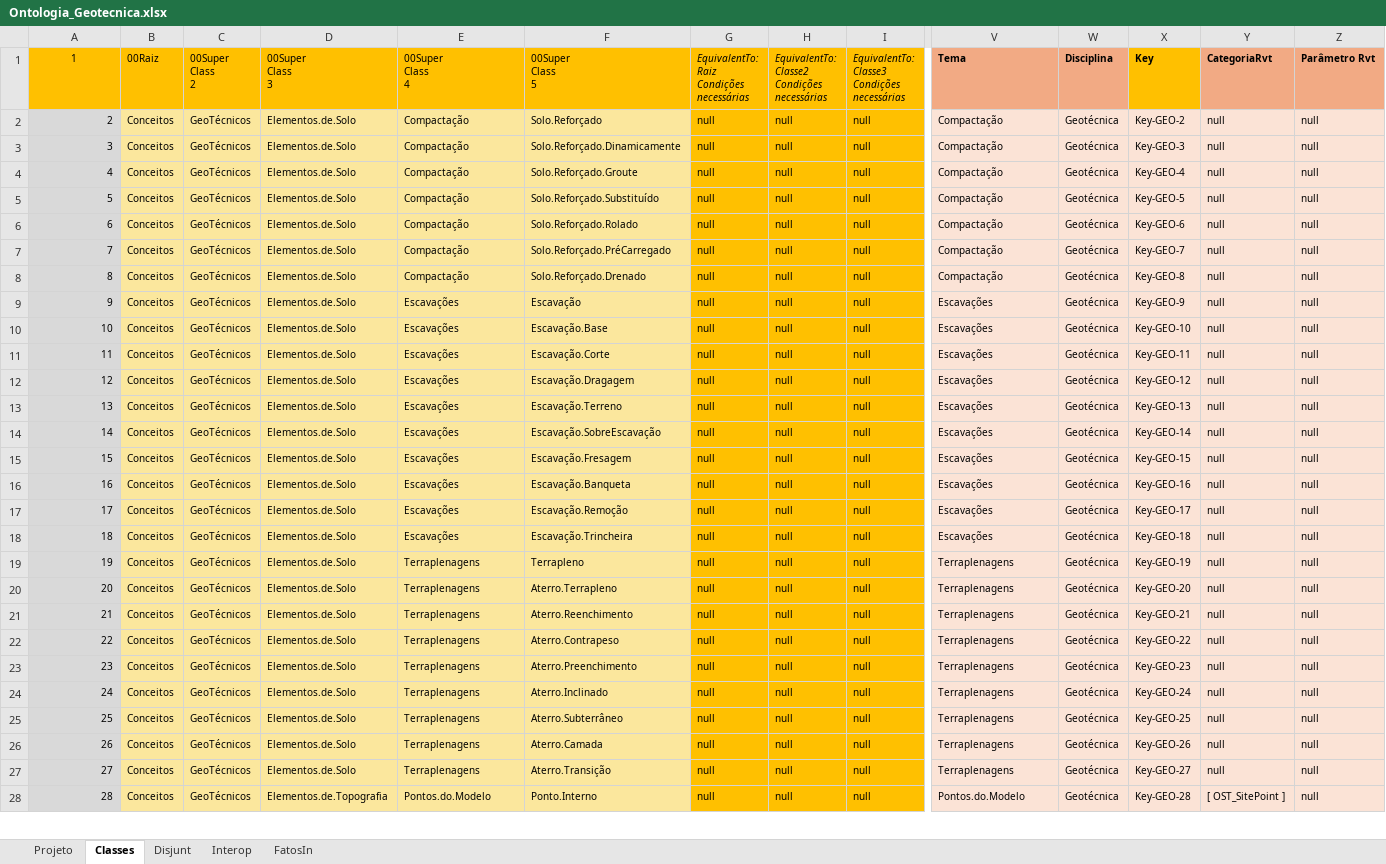
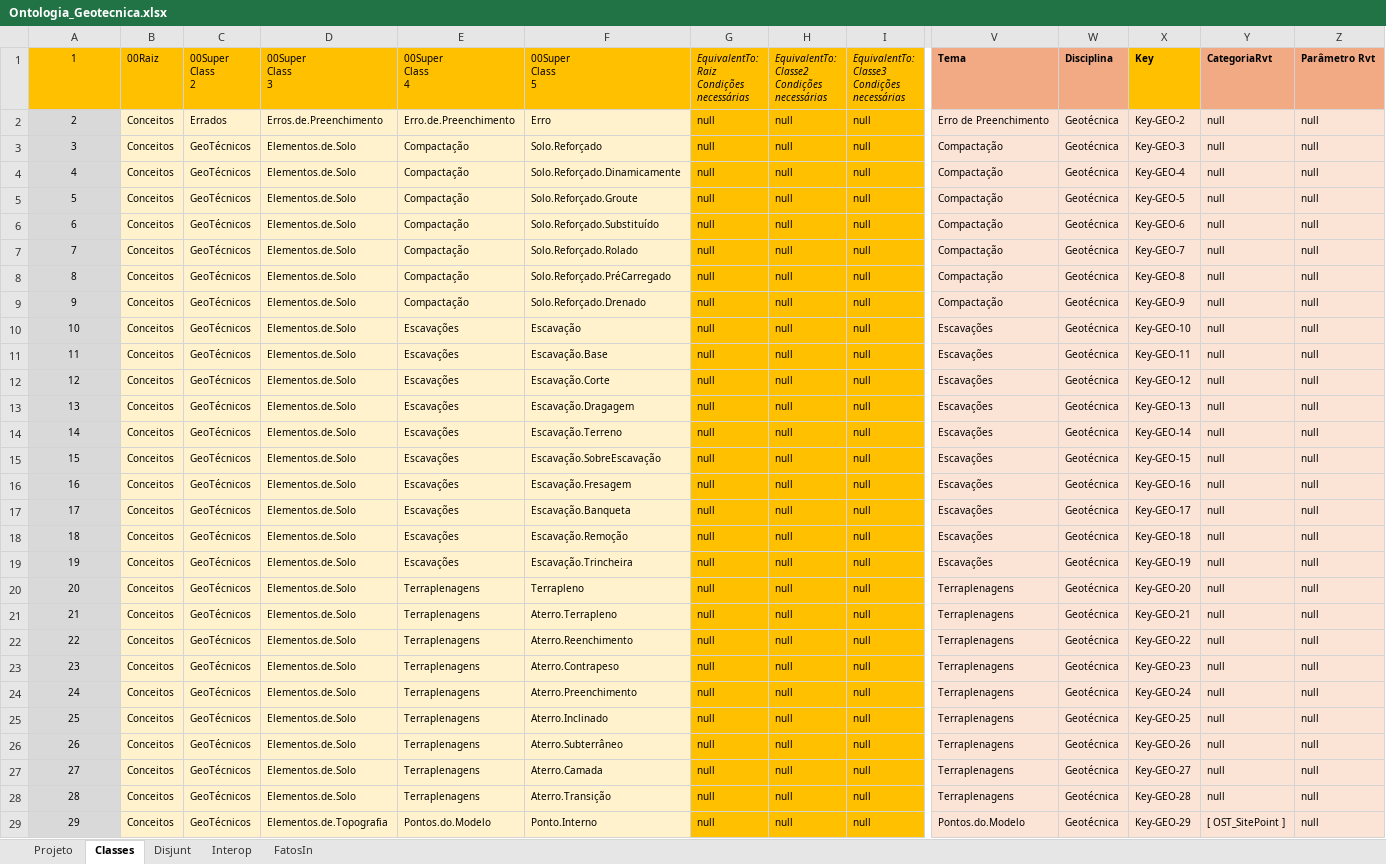
Before and after one commit to JLMenegotto/OntologiaBIM, an Excel workbook: Versão5/EST/Ontologia_Geotecnica.xlsx, sheet Classes, drawn as a sheet; only a part is shown, gaps mark what is left out; values as stored, in another font and other column widths than the file's, no borders; conditional formats not drawn; addresses are those after the commit; rows hold the shown columns only; the diff covers the shown part only; the diff names each change by its address in the sheet, - before the commit and + after, or states it on an @@ line.

```diff
--- a/Versão5/EST/Ontologia_Geotecnica.xlsx (sheet Classes)
+++ b/Versão5/EST/Ontologia_Geotecnica.xlsx (sheet Classes)
+row 2: 2 | Conceitos | Errados | Erros.de.Preenchimento | Erro.de.Preenchimento | Erro | null | null | null | Erro de Preenchimento | Geotécnica | Key-GEO-2 | null | null
@@ column A renumbered from row 3 down @@
-A3:A29 alignment: right
+A3:A29 alignment: center
-B3:F29 fill: #FBE79D
+B3:F29 fill: #FFF2CC
-X3: Key-GEO-2
+X3: Key-GEO-3
-X4: Key-GEO-3
+X4: Key-GEO-4
-X5: Key-GEO-4
+X5: Key-GEO-5
-X6: Key-GEO-5
+X6: Key-GEO-6
-X7: Key-GEO-6
+X7: Key-GEO-7
-X8: Key-GEO-7
+X8: Key-GEO-8
-X9: Key-GEO-8
+X9: Key-GEO-9
-X10: Key-GEO-9
+X10: Key-GEO-10
-X11: Key-GEO-10
+X11: Key-GEO-11
-X12: Key-GEO-11
+X12: Key-GEO-12
-X13: Key-GEO-12
+X13: Key-GEO-13
-X14: Key-GEO-13
+X14: Key-GEO-14
-X15: Key-GEO-14
+X15: Key-GEO-15
-X16: Key-GEO-15
+X16: Key-GEO-16
-X17: Key-GEO-16
+X17: Key-GEO-17
-X18: Key-GEO-17
+X18: Key-GEO-18
-X19: Key-GEO-18
+X19: Key-GEO-19
-X20: Key-GEO-19
+X20: Key-GEO-20
-X21: Key-GEO-20
+X21: Key-GEO-21
-X22: Key-GEO-21
+X22: Key-GEO-22
-X23: Key-GEO-22
+X23: Key-GEO-23
-X24: Key-GEO-23
+X24: Key-GEO-24
-X25: Key-GEO-24
+X25: Key-GEO-25
-X26: Key-GEO-25
+X26: Key-GEO-26
-X27: Key-GEO-26
+X27: Key-GEO-27
-X28: Key-GEO-27
+X28: Key-GEO-28
-X29: Key-GEO-28
+X29: Key-GEO-29
```
Also changed, not shown: 29 edited cells and cell formats elsewhere in this sheet, sheet Projeto, formulas that keep their value, Versão5/EST/Ontologia_Infraestrutura.xlsx, Versão5/EST/Ontologia_Metalica.xlsx.
